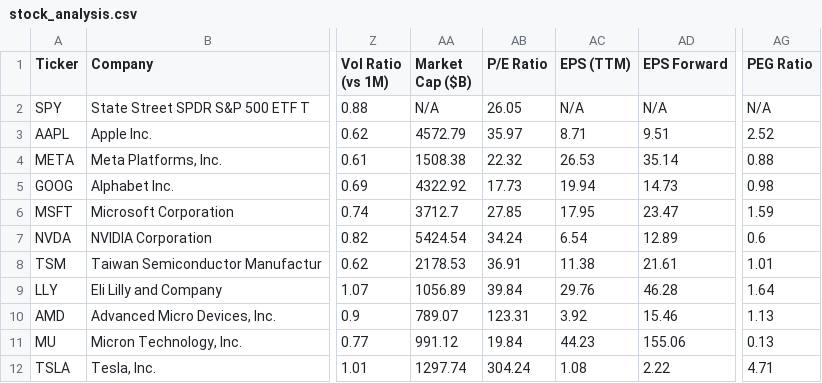
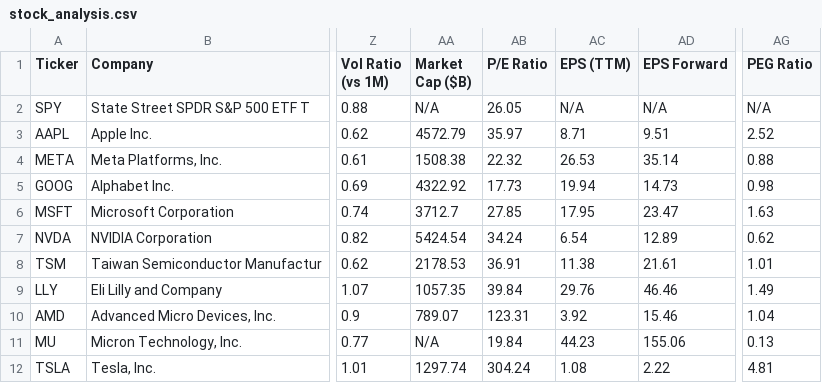
Before and after one commit to runyuzhang1007/stock-dashboard, a CSV file: stock_analysis.csv, drawn as a sheet; only a part is shown, gaps mark what is left out; the diff names each change by its address in the sheet, - before the commit and + after, or states it on an @@ line.

```diff
--- a/stock_analysis.csv
+++ b/stock_analysis.csv
-AG6 (PEG Ratio): 1.59
+AG6 (PEG Ratio): 1.63
-AG7 (PEG Ratio): 0.6
+AG7 (PEG Ratio): 0.62
-AA9 (Market Cap ($B)): 1056.89
+AA9 (Market Cap ($B)): 1057.35
-AD9 (EPS Forward): 46.28
+AD9 (EPS Forward): 46.46
-AG9 (PEG Ratio): 1.64
+AG9 (PEG Ratio): 1.49
-AG10 (PEG Ratio): 1.13
+AG10 (PEG Ratio): 1.04
-AA11 (Market Cap ($B)): 991.12
+AA11 (Market Cap ($B)): N/A
-AG12 (PEG Ratio): 4.71
+AG12 (PEG Ratio): 4.81
```
Also changed, not shown: 1 other file.
